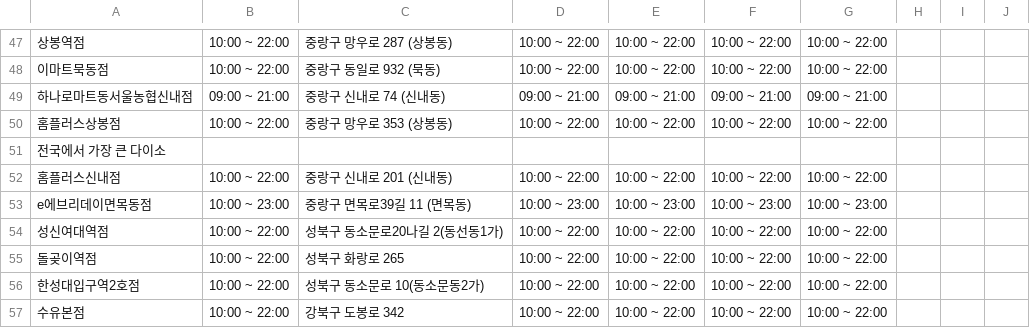
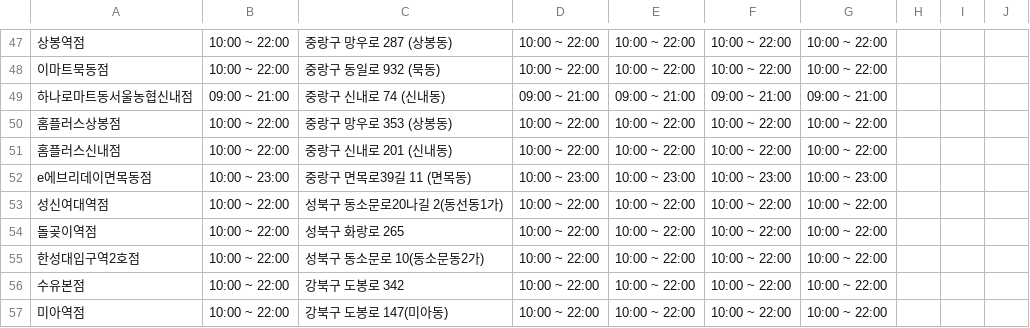
Before and after one commit to SKNETWORKS-FAMILY-AICAMP/SKN32-FINAL-6TEAM, a CSV file: final_project_cs/app/modules/travel_ops/activity/data_processing/03_daiso_seoul_all_branches.csv, drawn as a sheet; only a part is shown, gaps mark what is left out; the shorter side is filled out with more unchanged rows; the diff names each change by its address in the sheet, - before the commit and + after, or states it on an @@ line.

```diff
--- a/final_project_cs/app/modules/travel_ops/activity/data_processing/03_daiso_seoul_all_branches.csv
+++ b/final_project_cs/app/modules/travel_ops/activity/data_processing/03_daiso_seoul_all_branches.csv
-row 51: 전국에서 가장 큰 다이소
```
Also changed, not shown: final_project_cs/app/modules/travel_ops/activity/data_processing/tourapi_daiso_seoul_enriched.csv, 6 other files.
